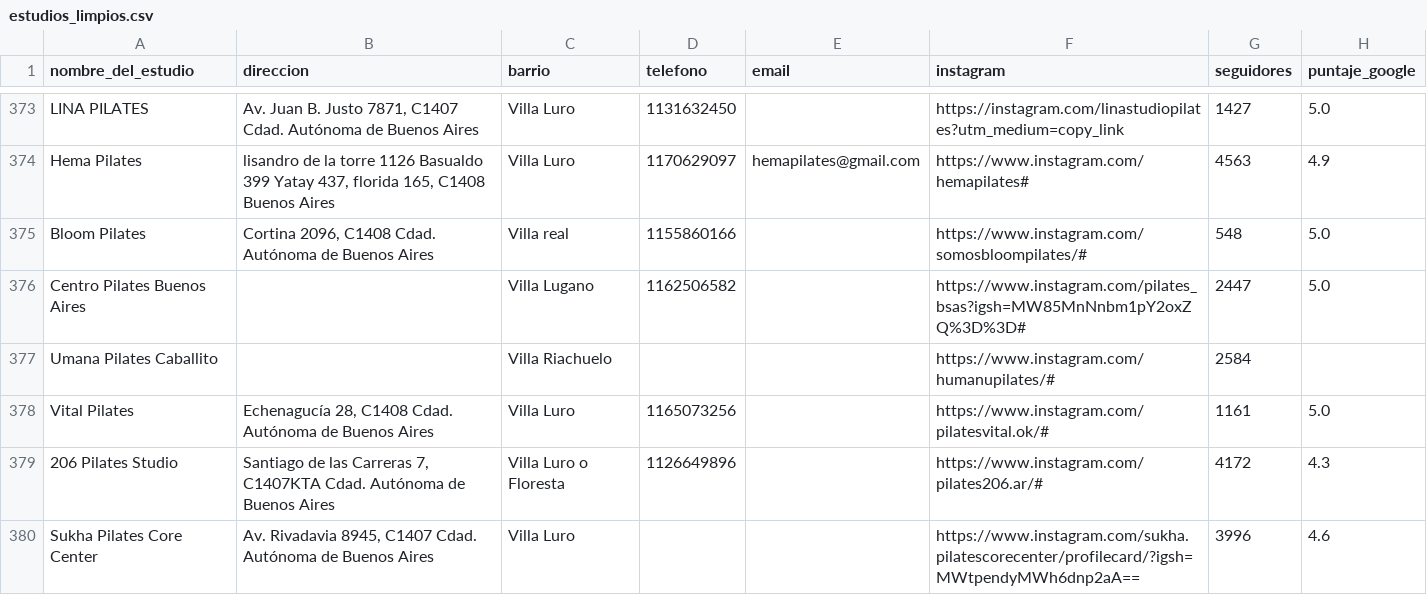
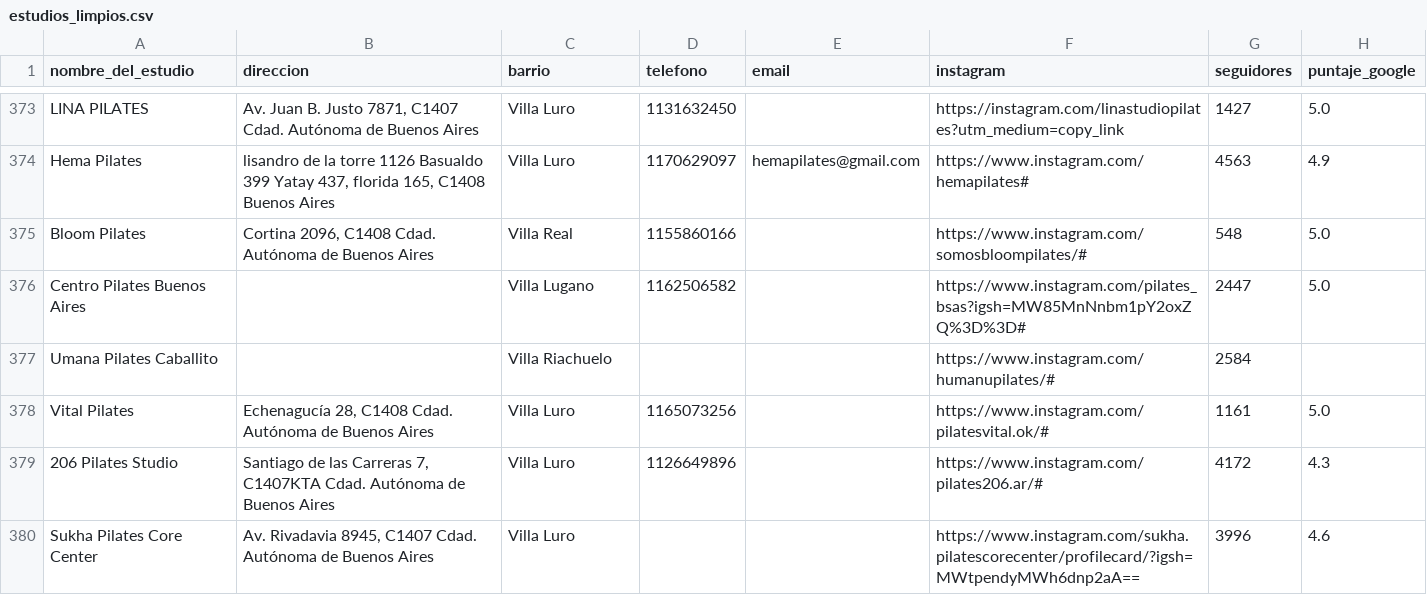
Before and after one commit to lesdivar-dotcom/pilates-caba-analysis, a CSV file: data/interim/estudios_limpios.csv, drawn as a sheet; only a part is shown, gaps mark what is left out; the diff covers the shown part only; the diff names each change by its address in the sheet, - before the commit and + after, or states it on an @@ line.

Commit message:
feat: normalización completa de barrios

```diff
--- a/data/interim/estudios_limpios.csv
+++ b/data/interim/estudios_limpios.csv
-C375 (barrio): Villa real
+C375 (barrio): Villa Real
-C379 (barrio): Villa Luro o Floresta
+C379 (barrio): Villa Luro
```
Also changed, not shown: 40 edited cells elsewhere in this file, 1 other file.
